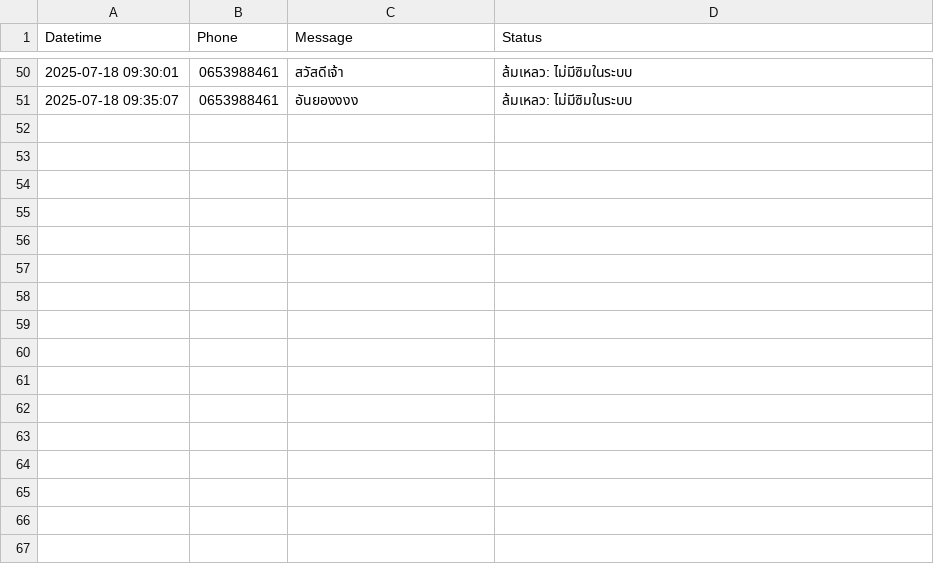
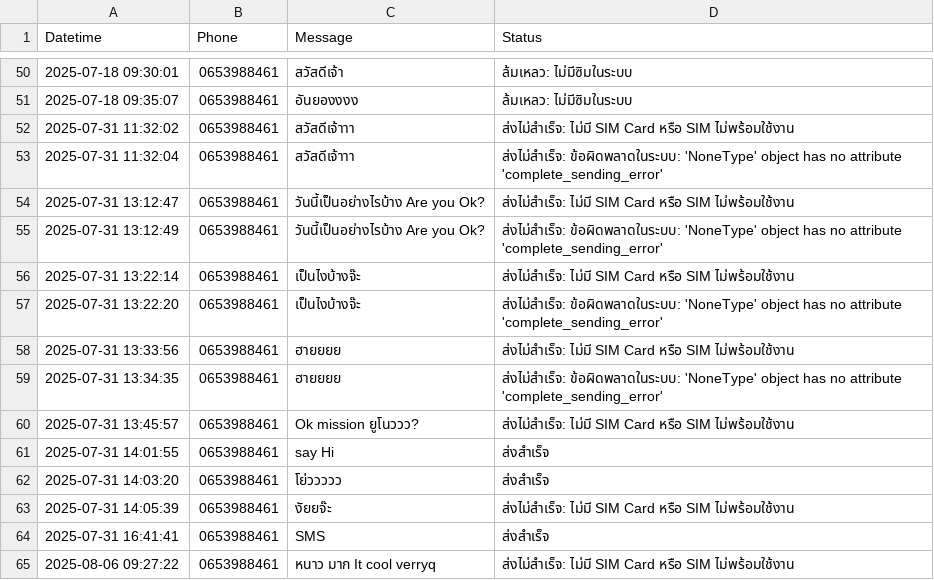
Before and after one commit to Kittiphon02/SimBox_Project, a CSV file: log/sms_sent_log.csv, drawn as a sheet; only a part is shown, gaps mark what is left out.

```diff
--- a/log/sms_sent_log.csv
+++ b/log/sms_sent_log.csv
@@ -51 +51,15 @@
 2025-07-18 09:35:07,0653988461,อันยองงงง,ล้มเหลว: ไม่มีซิมในระบบ
+2025-07-31 11:32:02,0653988461,สวัสดีเจ้าาา,ส่งไม่สำเร็จ: ไม่มี SIM Card หรือ SIM ไม่พร้อมใช้งาน
+2025-07-31 11:32:04,0653988461,สวัสดีเจ้าาา,ส่งไม่สำเร็จ: ข้อผิดพลาดในระบบ: 'NoneType' object has no attribute 'complete_sending_error'
+2025-07-31 13:12:47,0653988461,วันนี้เป็นอย่างไรบ้าง Are you Ok?,ส่งไม่สำเร็จ: ไม่มี SIM Card หรือ SIM ไม่พร้อมใช้งาน
+2025-07-31 13:12:49,0653988461,วันนี้เป็นอย่างไรบ้าง Are you Ok?,ส่งไม่สำเร็จ: ข้อผิดพลาดในระบบ: 'NoneType' object has no attribute 'complete_sending_error'
+2025-07-31 13:22:14,0653988461,เป็นไงบ้างจ๊ะ,ส่งไม่สำเร็จ: ไม่มี SIM Card หรือ SIM ไม่พร้อมใช้งาน
+2025-07-31 13:22:20,0653988461,เป็นไงบ้างจ๊ะ,ส่งไม่สำเร็จ: ข้อผิดพลาดในระบบ: 'NoneType' object has no attribute 'complete_sending_error'
+2025-07-31 13:33:56,0653988461,ฮายยยย,ส่งไม่สำเร็จ: ไม่มี SIM Card หรือ SIM ไม่พร้อมใช้งาน
+2025-07-31 13:34:35,0653988461,ฮายยยย,ส่งไม่สำเร็จ: ข้อผิดพลาดในระบบ: 'NoneType' object has no attribute 'complete_sending_error'
+2025-07-31 13:45:57,0653988461,Ok mission ยูโนววว?,ส่งไม่สำเร็จ: ไม่มี SIM Card หรือ SIM ไม่พร้อมใช้งาน
+2025-07-31 14:01:55,0653988461,say Hi,ส่งสำเร็จ
+2025-07-31 14:03:20,0653988461,โย่ววววว,ส่งสำเร็จ
+2025-07-31 14:05:39,0653988461,งัยยจ๊ะ,ส่งไม่สำเร็จ: ไม่มี SIM Card หรือ SIM ไม่พร้อมใช้งาน
+2025-07-31 16:41:41,0653988461,SMS,ส่งสำเร็จ
+2025-08-06 09:27:22,0653988461,หนาว มาก It cool verryq,ส่งไม่สำเร็จ: ไม่มี SIM Card หรือ SIM ไม่พร้อมใช้งาน
```
Also changed, not shown: log/sms_inbox_log.csv, 11 other files.
